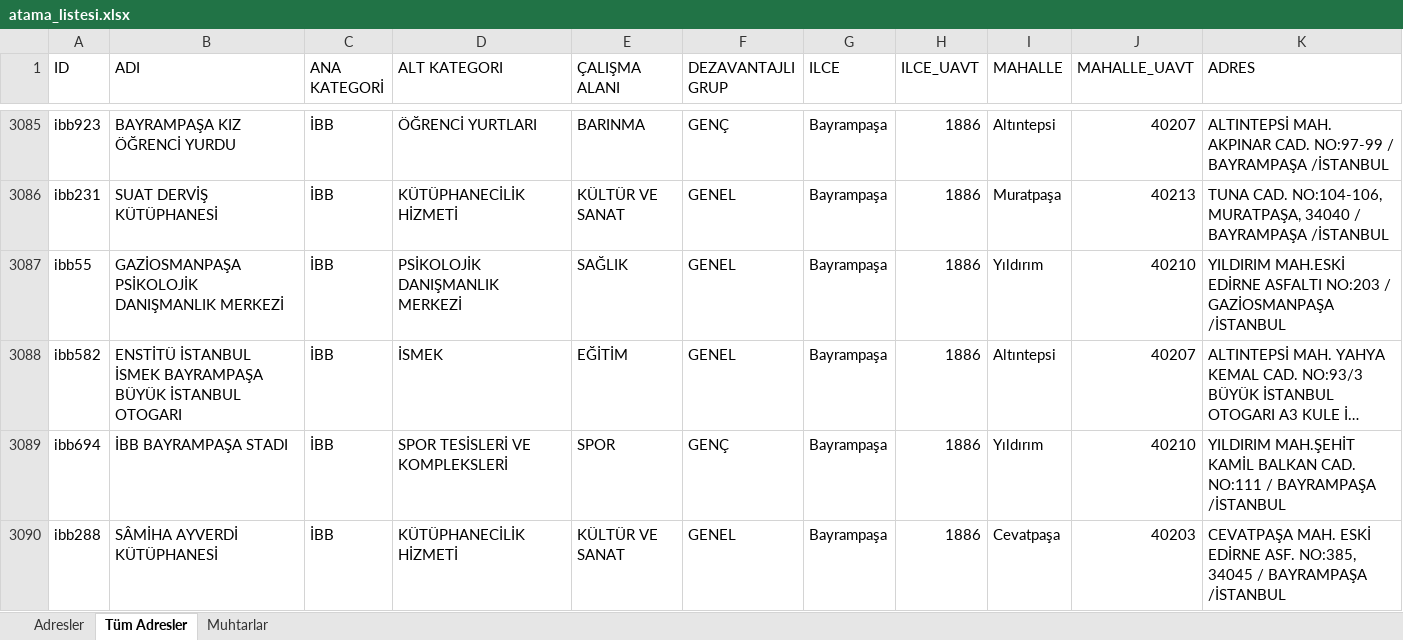
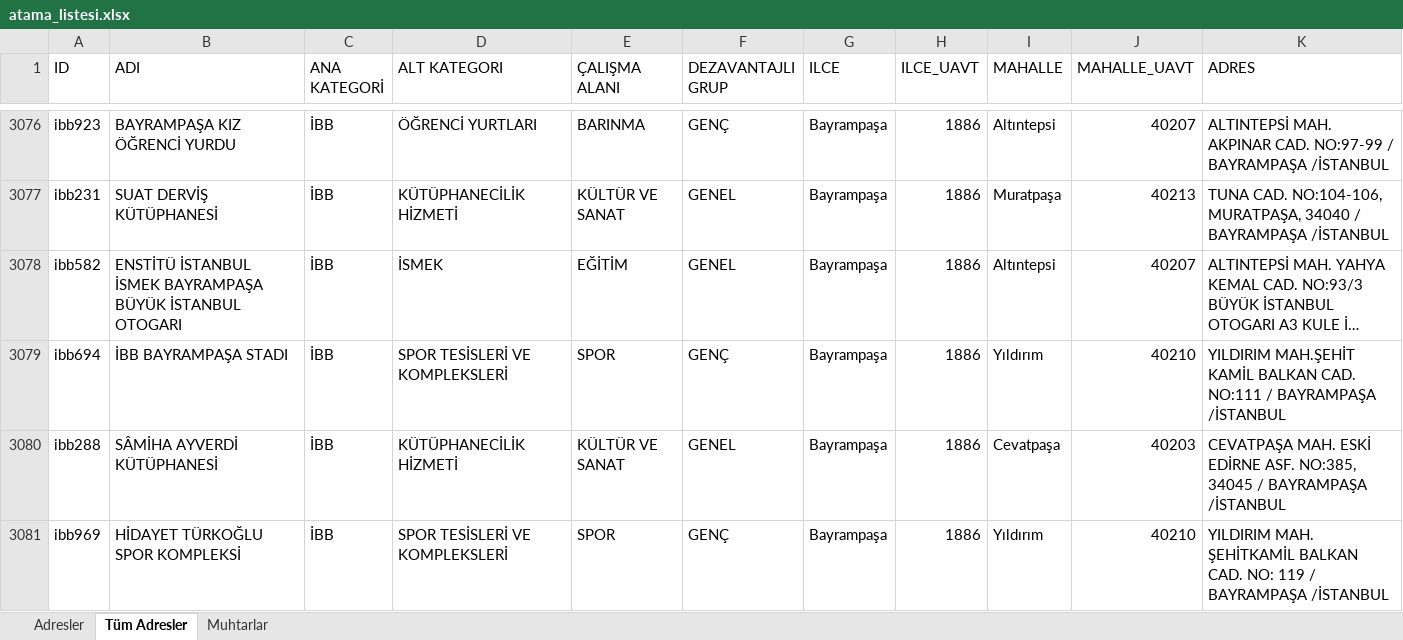
Before and after one commit to sosyalhizmet/sosyalrisk, an Excel workbook: atama_listesi/atama_listesi.xlsx, sheet Tüm Adresler, drawn as a sheet; only a part is shown, gaps mark what is left out; the shorter side is filled out with more unchanged rows; long unchanged cells end in …; values as stored, in another font and other column widths than the file's, no borders; rows hold the shown columns only; the diff covers the shown part only; the diff names each change by its address in the sheet, - before the commit and + after, or states it on an @@ line.

```diff
--- a/atama_listesi/atama_listesi.xlsx (sheet Tüm Adresler)
+++ b/atama_listesi/atama_listesi.xlsx (sheet Tüm Adresler)
-row 3087: ibb55 | GAZİOSMANPAŞA PSİKOLOJİK DANIŞMANLIK MERKEZİ | İBB | PSİKOLOJİK DANIŞMANLIK MERKEZİ | SAĞLIK | GENEL | Bayrampaşa | 1886 | Yıldırım | 40210 | YILDIRIM MAH.ESKİ EDİRNE ASFALTI NO:203 / GAZİOSMANPAŞA /İSTANBUL
```
Also changed, not shown: 27 removed rows elsewhere in this sheet, sheet Adresler.
